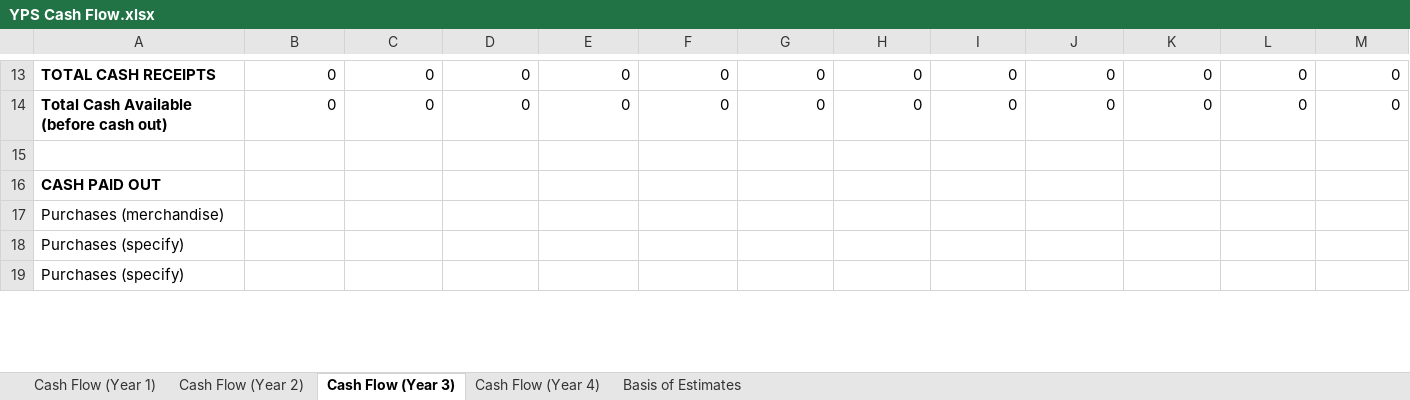
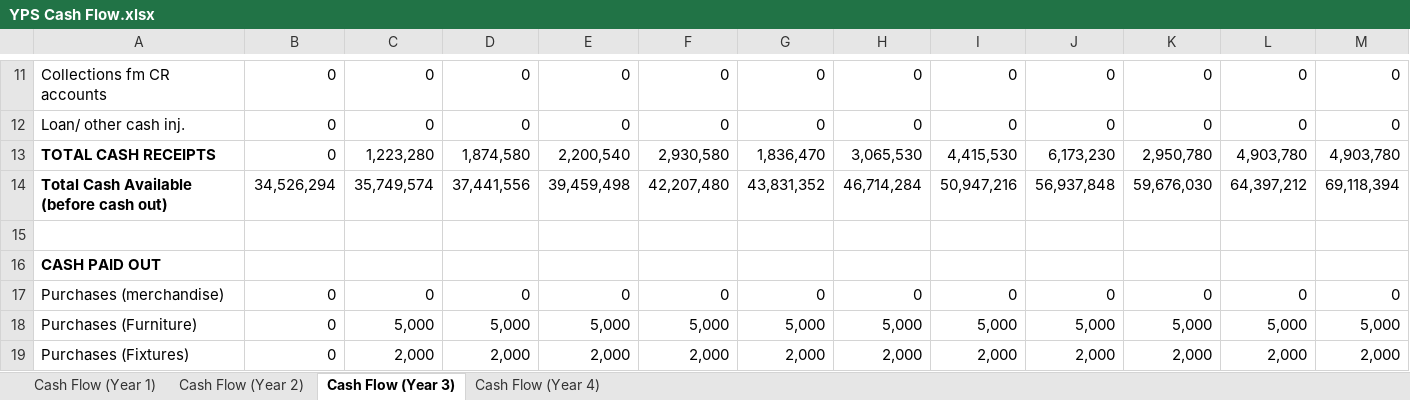
Before and after one commit to jdimapilis02/tentrep-yps, an Excel workbook: Business Plan Documents/YPS Cash Flow.xlsx, sheet Cash Flow (Year 3), drawn as a sheet; only a part is shown, gaps mark what is left out; values as stored, in another font and other column widths than the file's, no borders; charts and pictures not drawn; removed rows and columns are numbered as before the commit, all else as after; rows hold the shown columns only; the diff covers the shown part only; the diff names each change by its address in the sheet, - before the commit and + after, or states it on an @@ line.

Commit message:
Updated YPS Cash Flow.xlsx

```diff
--- a/Business Plan Documents/YPS Cash Flow.xlsx (sheet Cash Flow (Year 3))
+++ b/Business Plan Documents/YPS Cash Flow.xlsx (sheet Cash Flow (Year 3))
-sheet tab: Basis of Estimates
-A11: TOTAL CASH RECEIPTS
+A11: Collections fm CR accounts
-A11:A12 bold: on
+A11:A12 bold: off
-A12: Total Cash Available (before cash out)
+A12: Loan/ other cash inj.
+row 13: TOTAL CASH RECEIPTS | 0 | 1,223,280 | 1,874,580 | 2,200,540 | 2,930,580 | 1,836,470 | 3,065,530 | 4,415,530 | 6,173,230 | 2,950,780 | 4,903,780 | 4,903,780
+row 14: Total Cash Available (before cash out) | 34,526,294 | 35,749,574 | 37,441,556 | 39,459,498 | 42,207,480 | 43,831,352 | 46,714,284 | 50,947,216 | 56,937,848 | 59,676,030 | 64,397,212 | 69,118,394
-B17: (empty)
+B17: 0
-C17: (empty)
+C17: 0
-D17: (empty)
+D17: 0
-E17: (empty)
+E17: 0
-F17: (empty)
+F17: 0
-G17: (empty)
+G17: 0
-H17: (empty)
+H17: 0
-I17: (empty)
+I17: 0
-J17: (empty)
+J17: 0
-K17: (empty)
+K17: 0
-L17: (empty)
+L17: 0
-M17: (empty)
+M17: 0
-row 18: Purchases (specify)
-row 19: Purchases (specify)
+row 18: Purchases (Furniture) | 0 | 5,000 | 5,000 | 5,000 | 5,000 | 5,000 | 5,000 | 5,000 | 5,000 | 5,000 | 5,000 | 5,000
+row 19: Purchases (Fixtures) | 0 | 2,000 | 2,000 | 2,000 | 2,000 | 2,000 | 2,000 | 2,000 | 2,000 | 2,000 | 2,000 | 2,000
```
Also changed, not shown: 8 added rows, 10 removed rows, 258 edited cells and cell formats elsewhere in this sheet, sheet Cash Flow (Year 2), sheet Cash Flow (Year 4), sheet Cash Flow (Year 1), formulas that keep their value, charts or pictures.
